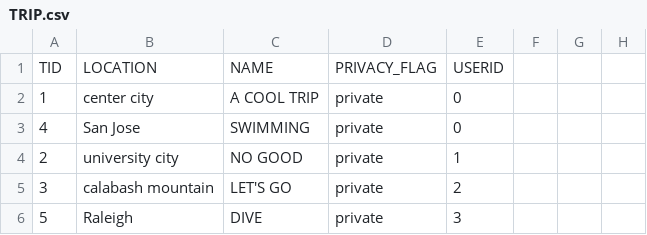
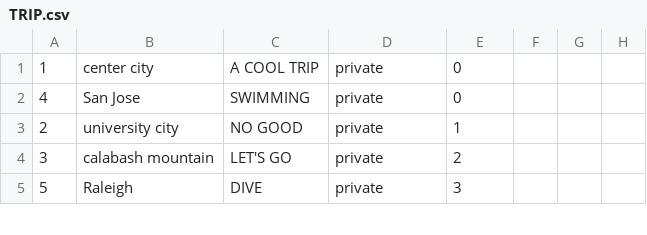
Before and after one commit to kreids/tripster, a CSV file: MyImportExport/TRIP.csv, drawn as a sheet; only a part is shown; the diff names each change by its address in the sheet, - before the commit and + after, or states it on an @@ line.

```diff
--- a/MyImportExport/TRIP.csv
+++ b/MyImportExport/TRIP.csv
-row 1: TID | LOCATION | NAME | PRIVACY_FLAG | USERID
```
Also changed, not shown: MyImportExport/ALBUMS.csv, MyImportExport/CONTENT.csv, 5 other files.
